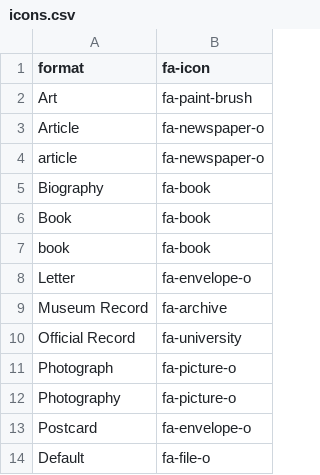
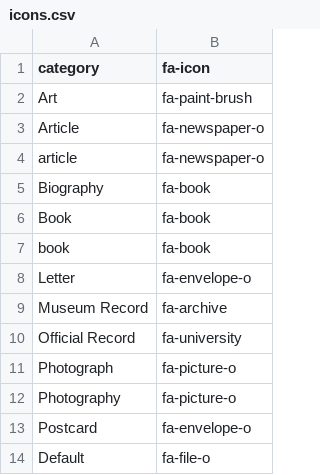
Before and after one commit to axismaps/CONTENTdm-CollectionMapping, a CSV file: csv/icons.csv, drawn as a sheet.

Commit message:
Change to category

```diff
--- a/csv/icons.csv
+++ b/csv/icons.csv
@@ -1,2 +1,2 @@
-format,fa-icon
+category,fa-icon
 Art,fa-paint-brush
```
